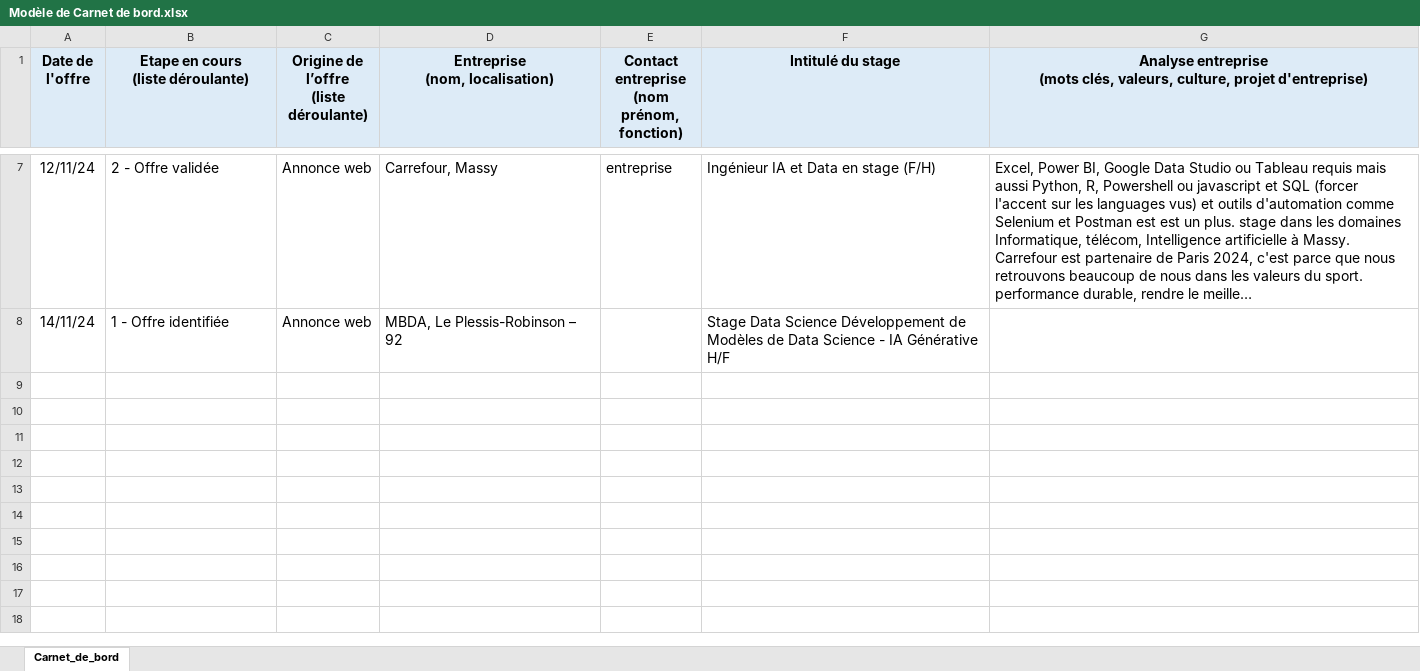
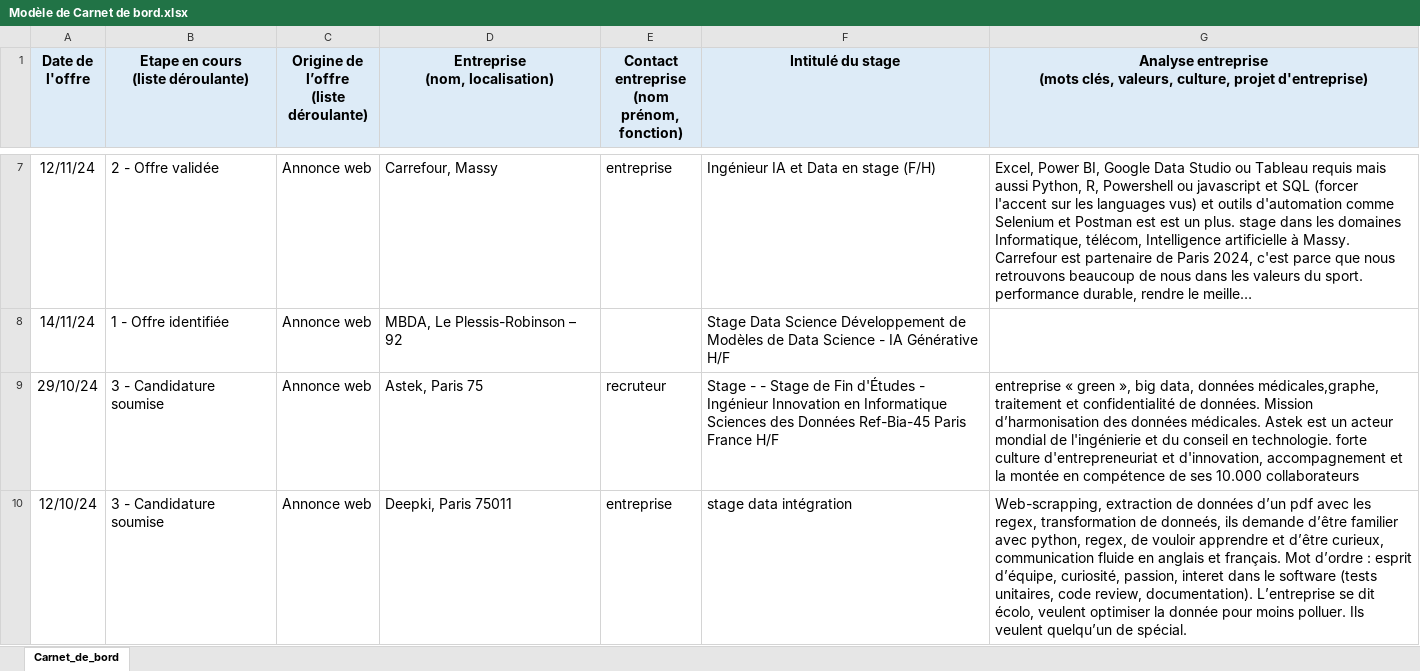
Before and after one commit to LotiGIT/iut2, an Excel workbook: Stage/Modèle de Carnet de bord.xlsx, sheet Carnet_de_bord, drawn as a sheet; only a part is shown, gaps mark what is left out; long unchanged cells end in …; values as stored, in another font and other column widths than the file's, no borders; table styles not drawn; the diff names each change by its address in the sheet, - before the commit and + after, or states it on an @@ line.

Commit message:
stage

```diff
--- a/Stage/Modèle de Carnet de bord.xlsx (sheet Carnet_de_bord)
+++ b/Stage/Modèle de Carnet de bord.xlsx (sheet Carnet_de_bord)
+row 9: 29/10/24 | 3 - Candidature soumise | Annonce web | Astek, Paris 75 | recruteur | Stage - - Stage de Fin d'Études - Ingénieur Innovation en Informatique Sciences des Données Ref-Bia-45 Paris France H/F | entreprise « green », big data, données médicales,graphe, traitement et confidentialité de données. Mission d’harmonisation des données médicales. Astek est un acteur mondial de l'ingénierie et du conseil en technologie. forte culture d'entrepreneuriat et d'innovation, accompagnement et la montée en compétence de ses 10.000 collaborateurs
+row 10: 12/10/24 | 3 - Candidature soumise | Annonce web | Deepki, Paris 75011 | entreprise | stage data intégration | Web-scrapping, extraction de données d’un pdf avec les regex, transformation de donneés, ils demande d’être familier avec python, regex, de vouloir apprendre et d’être curieux, communication fluide en anglais et français. Mot d’ordre : esprit d’équipe, curiosité, passion, interet dans le software (tests unitaires, code review, documentation). L’entreprise se dit écolo, veulent optimiser la donnée pour moins polluer. Ils veulent quelqu’un de spécial.
```
Also changed, not shown: 1 other file.
